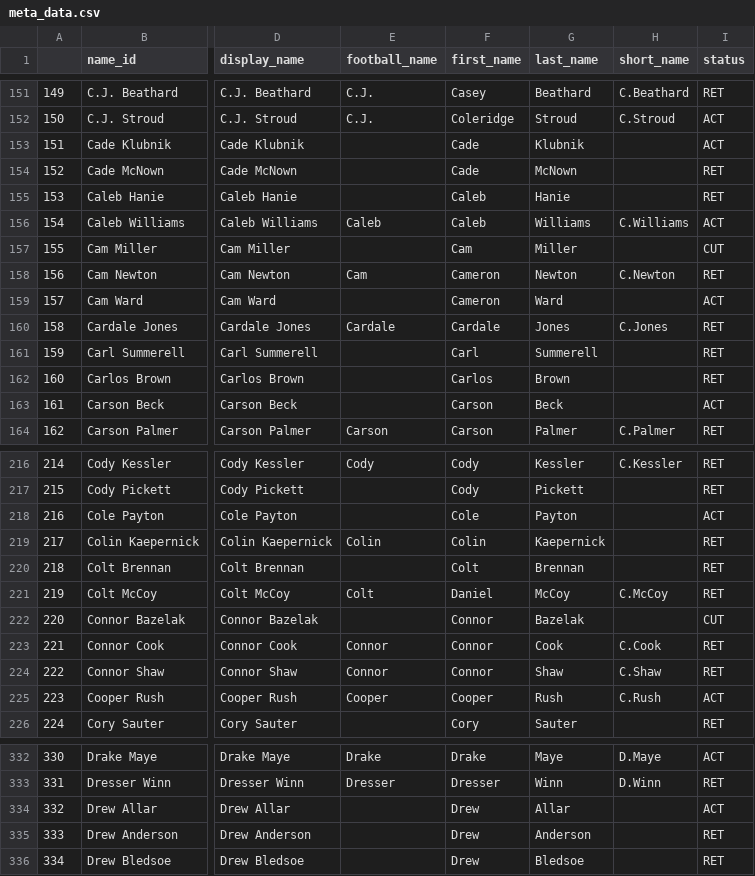
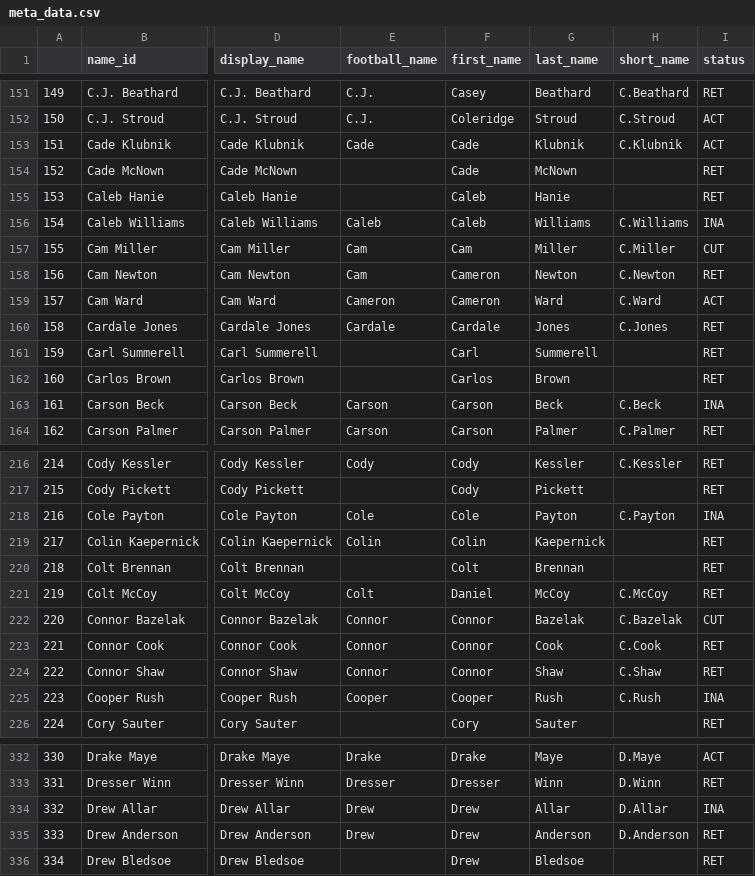
Before and after one commit to mitch-avis/nfeloqb, a CSV file: Other Data/meta_data.csv, drawn as a sheet; only a part is shown, gaps mark what is left out; the diff covers the shown part only; the diff names each change by its address in the sheet, - before the commit and + after, or states it on an @@ line.

```diff
--- a/Other Data/meta_data.csv
+++ b/Other Data/meta_data.csv
-E153 (football_name): (empty)
+E153 (football_name): Cade
-H153 (short_name): (empty)
+H153 (short_name): C.Klubnik
-I156 (status): ACT
+I156 (status): INA
-E157 (football_name): (empty)
+E157 (football_name): Cam
-H157 (short_name): (empty)
+H157 (short_name): C.Miller
-E159 (football_name): (empty)
+E159 (football_name): Cameron
-H159 (short_name): (empty)
+H159 (short_name): C.Ward
-E163 (football_name): (empty)
+E163 (football_name): Carson
-H163 (short_name): (empty)
+H163 (short_name): C.Beck
-I163 (status): ACT
+I163 (status): INA
-E218 (football_name): (empty)
+E218 (football_name): Cole
-H218 (short_name): (empty)
+H218 (short_name): C.Payton
-I218 (status): ACT
+I218 (status): INA
-E222 (football_name): (empty)
+E222 (football_name): Connor
-H222 (short_name): (empty)
+H222 (short_name): C.Bazelak
-I225 (status): ACT
+I225 (status): INA
-E334:E335 (football_name): (empty)
+E334:E335 (football_name): Drew
-H334 (short_name): (empty)
+H334 (short_name): D.Allar
-I334 (status): ACT
+I334 (status): INA
-H335 (short_name): (empty)
+H335 (short_name): D.Anderson
```
Also changed, not shown: 93 edited cells elsewhere in this file, Other Data/defensive_adjustments.csv, 3 other files.
